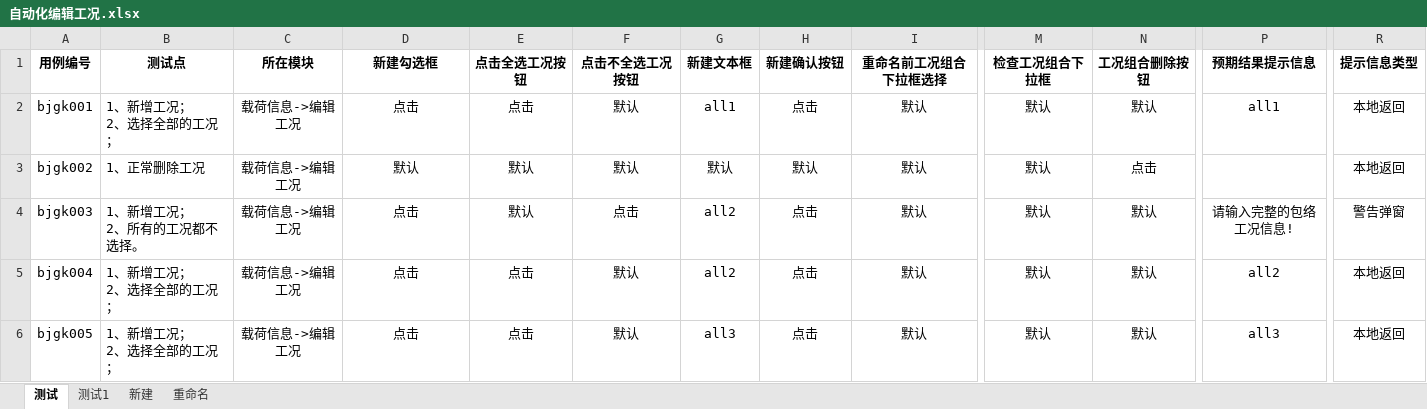
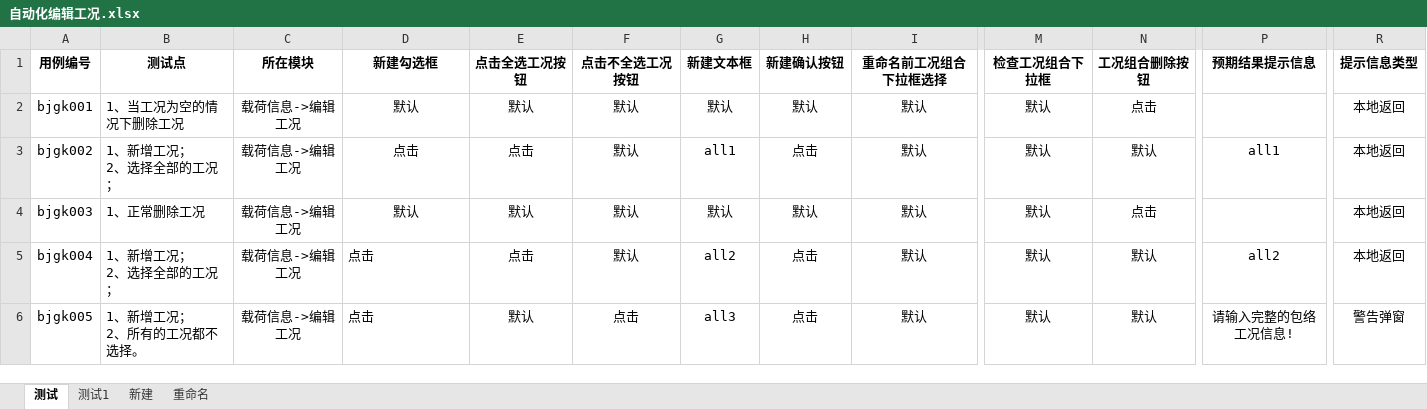
Before and after one commit to hejian5621/Aerobook, an Excel workbook: src/testCase/c_useCase_file/Aerocheck/载荷信息/自动化编辑工况.xlsx, sheet 测试, drawn as a sheet; only a part is shown, gaps mark what is left out; values as stored, in another font and other column widths than the file's, no borders; ↵ is a line break in a cell; the diff covers the shown part only; the diff names each change by its address in the sheet, - before the commit and + after, or states it on an @@ line.

```diff
--- a/src/testCase/c_useCase_file/Aerocheck/载荷信息/自动化编辑工况.xlsx (sheet 测试)
+++ b/src/testCase/c_useCase_file/Aerocheck/载荷信息/自动化编辑工况.xlsx (sheet 测试)
-B2 (测试点): 1、新增工况； ↵ 2、选择全部的工况；
+B2 (测试点): 1、当工况为空的情况下删除工况
-D2 (新建勾选框): 点击
+D2 (新建勾选框): 默认
-E2 (点击全选工况按钮): 点击
+E2 (点击全选工况按钮): 默认
-G2 (新建文本框): all1
+G2 (新建文本框): 默认
-H2 (新建确认按钮): 点击
+H2 (新建确认按钮): 默认
-N2 (工况组合删除按钮): 默认
+N2 (工况组合删除按钮): 点击
-P2 (预期结果提示信息): all1
+P2 (预期结果提示信息): (empty)
-B3 (测试点): 1、正常删除工况
+B3 (测试点): 1、新增工况； ↵ 2、选择全部的工况；
-D3 (新建勾选框): 默认
+D3 (新建勾选框): 点击
-E3 (点击全选工况按钮): 默认
+E3 (点击全选工况按钮): 点击
-G3 (新建文本框): 默认
+G3 (新建文本框): all1
-H3 (新建确认按钮): 默认
+H3 (新建确认按钮): 点击
-N3 (工况组合删除按钮): 点击
+N3 (工况组合删除按钮): 默认
-P3 (预期结果提示信息): (empty)
+P3 (预期结果提示信息): all1
-B4 (测试点): 1、新增工况； ↵ 2、所有的工况都不选择。
+B4 (测试点): 1、正常删除工况
-D4 (新建勾选框): 点击
+D4 (新建勾选框): 默认
-F4 (点击不全选工况按钮): 点击
+F4 (点击不全选工况按钮): 默认
-G4 (新建文本框): all2
+G4 (新建文本框): 默认
-H4 (新建确认按钮): 点击
+H4 (新建确认按钮): 默认
-N4 (工况组合删除按钮): 默认
+N4 (工况组合删除按钮): 点击
-P4 (预期结果提示信息): 请输入完整的包络工况信息!
+P4 (预期结果提示信息): (empty)
-R4 (提示信息类型): 警告弹窗
+R4 (提示信息类型): 本地返回
-D5:D6 alignment: center
+D5:D6 alignment: left
-B6 (测试点): 1、新增工况； ↵ 2、选择全部的工况；
+B6 (测试点): 1、新增工况； ↵ 2、所有的工况都不选择。
-E6 (点击全选工况按钮): 点击
+E6 (点击全选工况按钮): 默认
-F6 (点击不全选工况按钮): 默认
+F6 (点击不全选工况按钮): 点击
-P6 (预期结果提示信息): all3
+P6 (预期结果提示信息): 请输入完整的包络工况信息!
-R6 (提示信息类型): 本地返回
+R6 (提示信息类型): 警告弹窗
```
Also changed, not shown: 3 added rows, 35 edited cells and cell formats elsewhere in this sheet, sheet 重命名, 48 other files.
